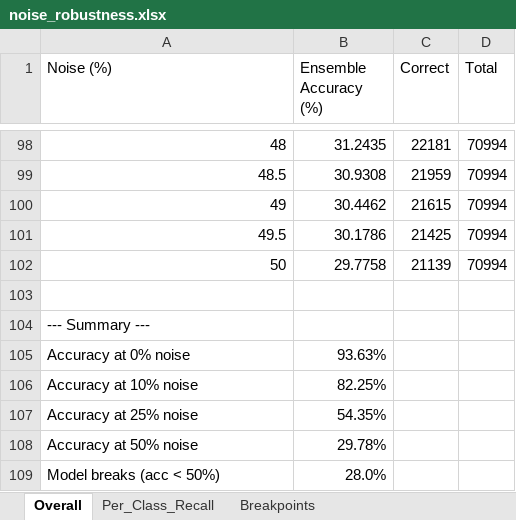
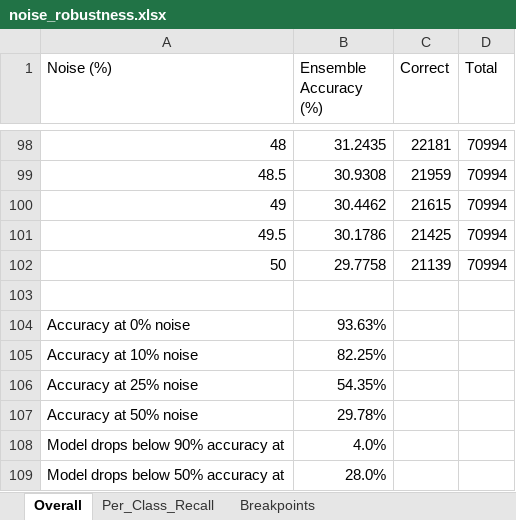
Before and after one commit to AbdullahK19/kinetics-nn, an Excel workbook: results/noise_robustness.xlsx, sheet Overall, drawn as a sheet; only a part is shown, gaps mark what is left out; values as stored, in another font and other column widths than the file's, no cell formats; charts and pictures not drawn; removed rows and columns are numbered as before the commit, all else as after; the diff names each change by its address in the sheet, - before the commit and + after, or states it on an @@ line.

Commit message:
Update noise robustness breakpoint threshold from 80% to 90%
Regenerated noise_breakpoints.csv and noise_robustness.xlsx with 90%
recall breakpoint threshold as requested by dissertation supervisor.

```diff
--- a/results/noise_robustness.xlsx (sheet Overall)
+++ b/results/noise_robustness.xlsx (sheet Overall)
-row 104: --- Summary ---
+row 108: Model drops below 90% accuracy at | 4.0%
-A109 (Noise (%)): Model breaks (acc < 50%)
+A109 (Noise (%)): Model drops below 50% accuracy at
```
Also changed, not shown: sheet Per_Class_Recall, sheet Breakpoints, cell formats, charts or pictures, 1 other file.
